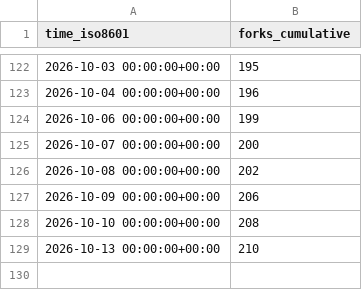
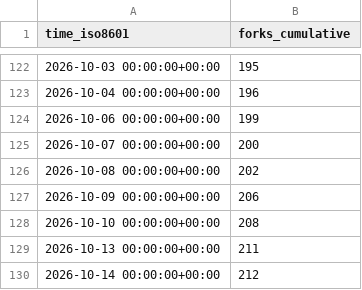
Before and after one commit to RituH-AI/power-platform-skills, a CSV file: microsoft/power-platform-skills/ghrs-data/forks.csv, drawn as a sheet; only a part is shown, gaps mark what is left out.

```diff
--- a/microsoft/power-platform-skills/ghrs-data/forks.csv
+++ b/microsoft/power-platform-skills/ghrs-data/forks.csv
@@ -128,2 +128,3 @@ time_iso8601,forks_cumulative
 2026-10-10 00:00:00+00:00,208
-2026-10-13 00:00:00+00:00,210
+2026-10-13 00:00:00+00:00,211
+2026-10-14 00:00:00+00:00,212
```
Also changed, not shown: microsoft/power-platform-skills/ghrs-data/stargazers.csv.
